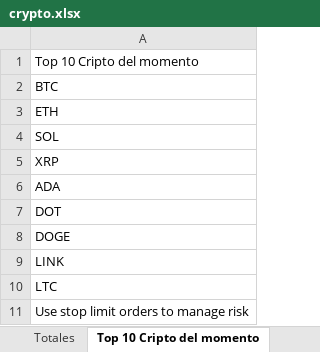
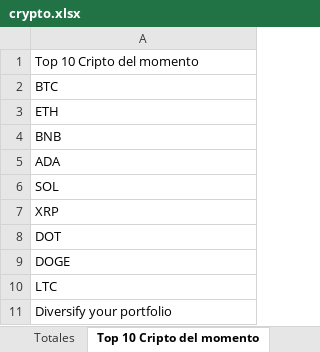
Before and after one commit to blackweaver/investment, an Excel workbook: crypto.xlsx, sheet Top 10 Cripto del momento, drawn as a sheet; values as stored, in another font and other column widths than the file's, no borders; removed rows and columns are numbered as before the commit, all else as after; the diff names each change by its address in the sheet, - before the commit and + after, or states it on an @@ line.

```diff
--- a/crypto.xlsx (sheet Top 10 Cripto del momento)
+++ b/crypto.xlsx (sheet Top 10 Cripto del momento)
+row 4: BNB
@@ row 6 moved to row 5: ADA @@
-row 9: LINK
-A11: Use stop limit orders to manage risk
+A11: Diversify your portfolio
```
Also changed, not shown: sheet Tendencia de mis criptos, sheet Top 10 Cripto bajas, sheet Totales, sheet Binance Spot, other sheet tabs, actions.xlsx, 2 other files.
